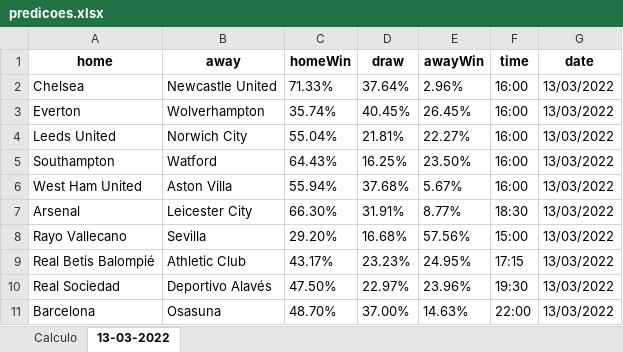
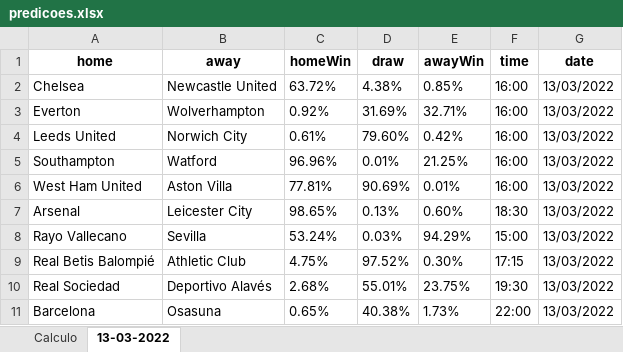
Before and after one commit to lacassef/footballpredictor, an Excel workbook: predicoes.xlsx, sheet 13-03-2022, drawn as a sheet; only a part is shown; values as stored, in another font and other column widths than the file's, no borders; the diff covers the shown part only; the diff names each change by its address in the sheet, - before the commit and + after, or states it on an @@ line.

```diff
--- a/predicoes.xlsx (sheet 13-03-2022)
+++ b/predicoes.xlsx (sheet 13-03-2022)
-C2 (homeWin): 71.33%
+C2 (homeWin): 63.72%
-D2 (draw): 37.64%
+D2 (draw): 4.38%
-E2 (awayWin): 2.96%
+E2 (awayWin): 0.85%
-C3 (homeWin): 35.74%
+C3 (homeWin): 0.92%
-D3 (draw): 40.45%
+D3 (draw): 31.69%
-E3 (awayWin): 26.45%
+E3 (awayWin): 32.71%
-C4 (homeWin): 55.04%
+C4 (homeWin): 0.61%
-D4 (draw): 21.81%
+D4 (draw): 79.60%
-E4 (awayWin): 22.27%
+E4 (awayWin): 0.42%
-C5 (homeWin): 64.43%
+C5 (homeWin): 96.96%
-D5 (draw): 16.25%
+D5 (draw): 0.01%
-E5 (awayWin): 23.50%
+E5 (awayWin): 21.25%
-C6 (homeWin): 55.94%
+C6 (homeWin): 77.81%
-D6 (draw): 37.68%
+D6 (draw): 90.69%
-E6 (awayWin): 5.67%
+E6 (awayWin): 0.01%
-C7 (homeWin): 66.30%
+C7 (homeWin): 98.65%
-D7 (draw): 31.91%
+D7 (draw): 0.13%
-E7 (awayWin): 8.77%
+E7 (awayWin): 0.60%
-C8 (homeWin): 29.20%
+C8 (homeWin): 53.24%
-D8 (draw): 16.68%
+D8 (draw): 0.03%
-E8 (awayWin): 57.56%
+E8 (awayWin): 94.29%
-C9 (homeWin): 43.17%
+C9 (homeWin): 4.75%
-D9 (draw): 23.23%
+D9 (draw): 97.52%
-E9 (awayWin): 24.95%
+E9 (awayWin): 0.30%
-C10 (homeWin): 47.50%
+C10 (homeWin): 2.68%
-D10 (draw): 22.97%
+D10 (draw): 55.01%
-E10 (awayWin): 23.96%
+E10 (awayWin): 23.75%
-C11 (homeWin): 48.70%
+C11 (homeWin): 0.65%
-D11 (draw): 37.00%
+D11 (draw): 40.38%
-E11 (awayWin): 14.63%
+E11 (awayWin): 1.73%
```
Also changed, not shown: 4 removed rows and 234 edited cells elsewhere in this sheet, 2 other files.
